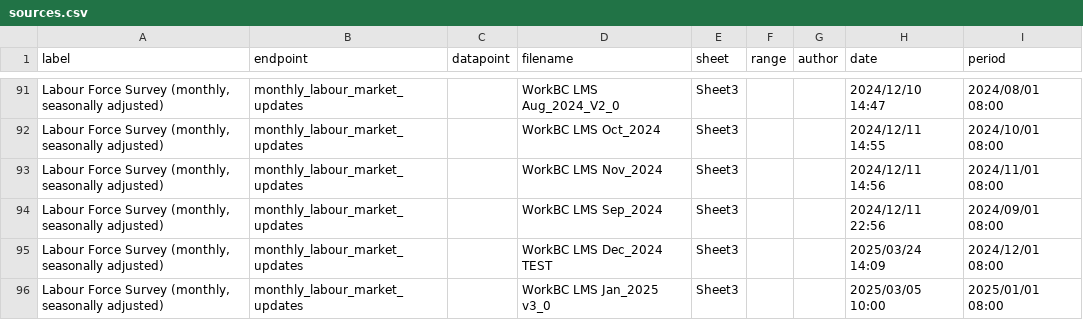
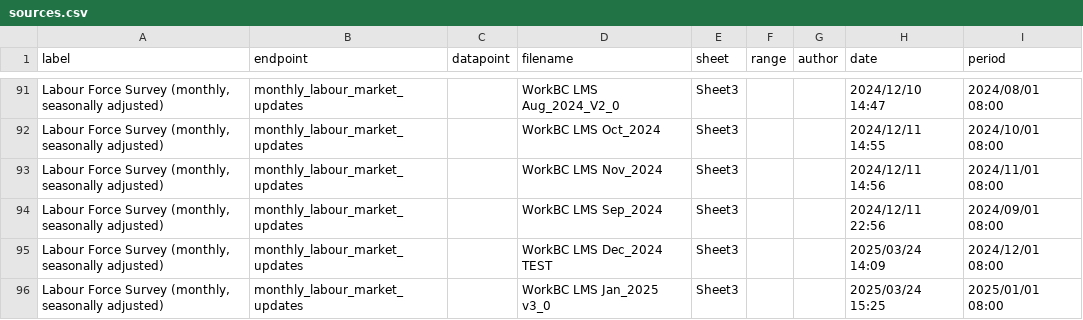
Before and after one commit to bcgov/workbc-ssot, a CSV file: migration/load/sources.csv, drawn as a sheet; only a part is shown, gaps mark what is left out.

Commit message:
[AUTO]
Files changed:
M	migration/load/sources.csv
M	ssot-full.sql
M	ssot-full.sql.gz

```diff
--- a/migration/load/sources.csv
+++ b/migration/load/sources.csv
@@ -95,2 +95,2 @@
 "Labour Force Survey (monthly, seasonally adjusted)","monthly_labour_market_updates",,"WorkBC LMS Dec_2024 TEST","Sheet3",,,"2025/03/24 14:09","2024/12/01 08:00"
-"Labour Force Survey (monthly, seasonally adjusted)","monthly_labour_market_updates",,"WorkBC LMS Jan_2025 v3_0","Sheet3",,,"2025/03/05 10:00","2025/01/01 08:00"
+"Labour Force Survey (monthly, seasonally adjusted)","monthly_labour_market_updates",,"WorkBC LMS Jan_2025 v3_0","Sheet3",,,"2025/03/24 15:25","2025/01/01 08:00"
```
Also changed, not shown: 2 other files.
